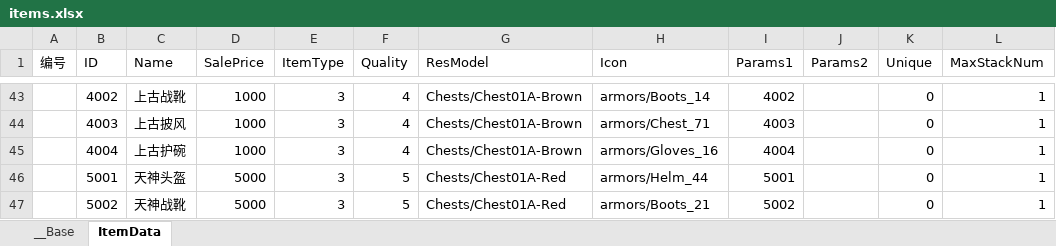
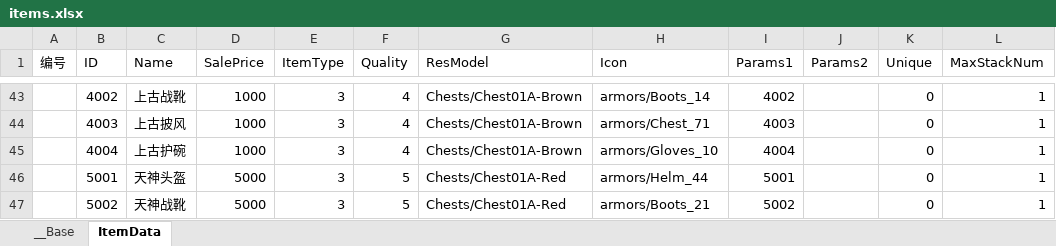
Before and after one commit to bmjoy/MMO-1, an Excel workbook: PublicTools/econfigs/items.xlsx, sheet ItemData, drawn as a sheet; only a part is shown, gaps mark what is left out; values as stored, in another font and other column widths than the file's, no borders; charts and pictures not drawn; the diff names each change by its address in the sheet, - before the commit and + after, or states it on an @@ line.

Commit message:
update icon

```diff
--- a/PublicTools/econfigs/items.xlsx (sheet ItemData)
+++ b/PublicTools/econfigs/items.xlsx (sheet ItemData)
-H45 (Icon): armors/Gloves_16
+H45 (Icon): armors/Gloves_10
```
Also changed, not shown: 3 other files.
